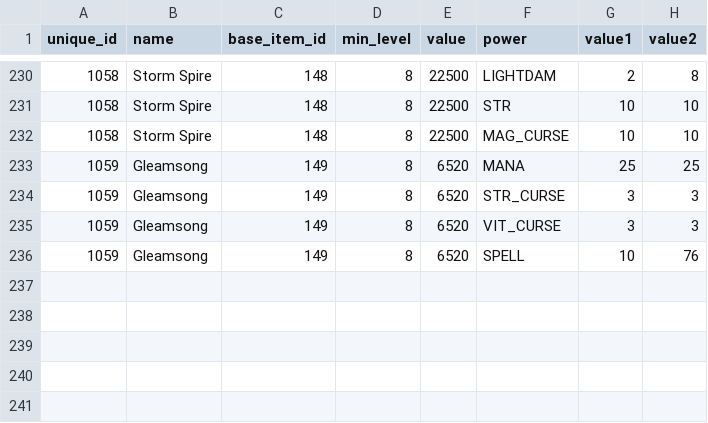
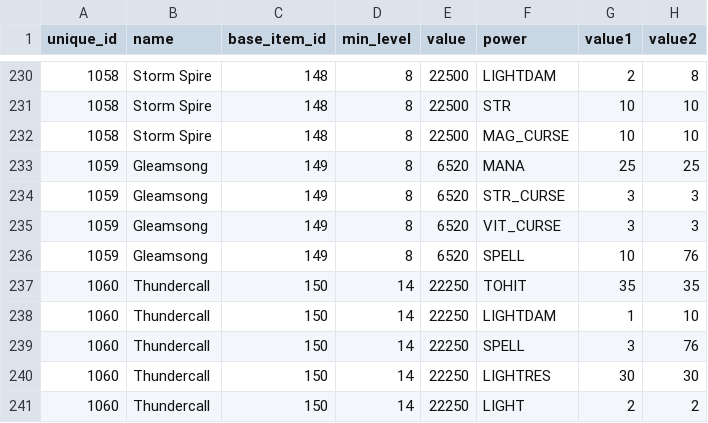
Before and after one commit to efedo/Godevilution, a TSV file: server/content/hellfire/unique_items.tsv, drawn as a sheet; only a part is shown, gaps mark what is left out; the diff names each change by its address in the sheet, - before the commit and + after, or states it on an @@ line.

Commit message:
feat(content): externalize Hellfire Thundercall

```diff
--- a/server/content/hellfire/unique_items.tsv
+++ b/server/content/hellfire/unique_items.tsv
+row 237: 1060 | Thundercall | 150 | 14 | 22250 | TOHIT | 35 | 35
+row 238: 1060 | Thundercall | 150 | 14 | 22250 | LIGHTDAM | 1 | 10
+row 239: 1060 | Thundercall | 150 | 14 | 22250 | SPELL | 3 | 76
+row 240: 1060 | Thundercall | 150 | 14 | 22250 | LIGHTRES | 30 | 30
+row 241: 1060 | Thundercall | 150 | 14 | 22250 | LIGHT | 2 | 2
```
Also changed, not shown: server/content/hellfire/items.tsv, 11 other files.
